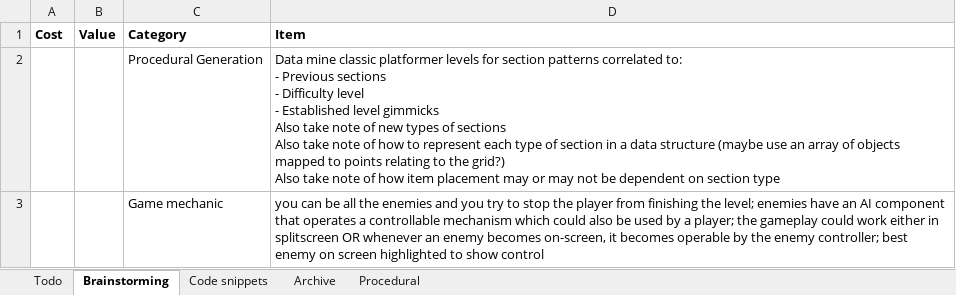
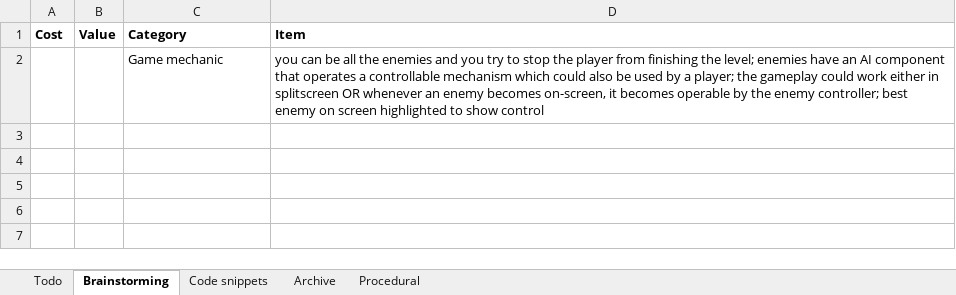
Before and after one commit to tzorca/unnamed-platformer, an Excel workbook: Unnamed Platformer Plan.xlsx, sheet Brainstorming, drawn as a sheet; values as stored, in another font and other column widths than the file's, no borders; conditional formats not drawn; ↵ is a line break in a cell; the diff names each change by its address in the sheet, - before the commit and + after, or states it on an @@ line.

```diff
--- a/Unnamed Platformer Plan.xlsx (sheet Brainstorming)
+++ b/Unnamed Platformer Plan.xlsx (sheet Brainstorming)
-row 2:  |  | Procedural Generation | Data mine classic platformer levels for section patterns correlated to: ↵ - Previous sections ↵ - Difficulty level ↵ - Established level gimmicks ↵ Also take note of new types of sections ↵ Also take note of how to represent each type of section in a data structure (maybe use an array of objects mapped to points relating to the grid?) ↵ Also take note of how item placement may or may not be dependent on section type
```
Also changed, not shown: sheet Todo, 9 other files.
